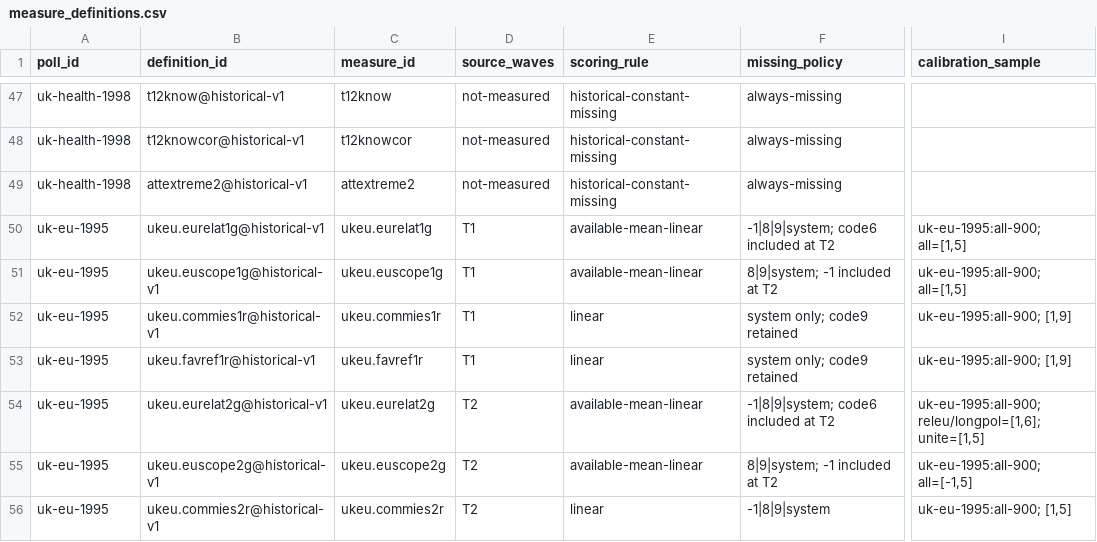
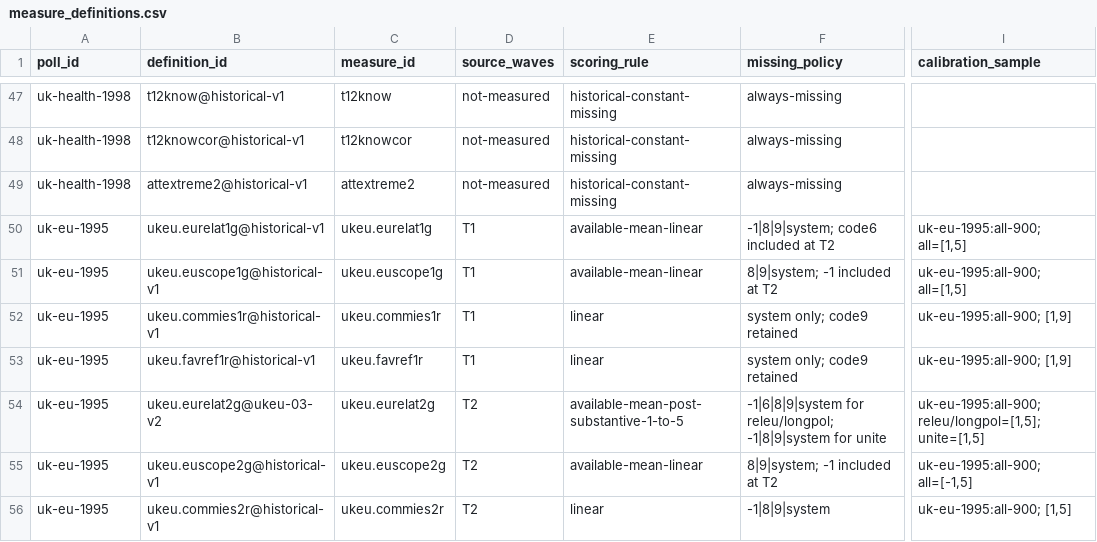
Before and after one commit to soodoku/dp-data, a CSV file: metadata/measure_definitions.csv, drawn as a sheet; only a part is shown, gaps mark what is left out; the diff names each change by its address in the sheet, - before the commit and + after, or states it on an @@ line.

Commit message:
Treat UK EU post uncertainty as missing and rescale responses

```diff
--- a/metadata/measure_definitions.csv
+++ b/metadata/measure_definitions.csv
-B54 (definition_id): ukeu.eurelat2g@historical-v1
+B54 (definition_id): ukeu.eurelat2g@ukeu-03-v2
-E54 (scoring_rule): available-mean-linear
+E54 (scoring_rule): available-mean-post-substantive-1-to-5
-F54 (missing_policy): -1|8|9|system; code6 included at T2
+F54 (missing_policy): -1|6|8|9|system for releu/longpol; -1|8|9|system for unite
-I54 (calibration_sample): uk-eu-1995:all-900; releu/longpol=[1,6]; unite=[1,5]
+I54 (calibration_sample): uk-eu-1995:all-900; releu/longpol=[1,5]; unite=[1,5]
```
Also changed, not shown: audit/polardata_parity.csv, audit/respondent_parity.csv, 13 other files.
